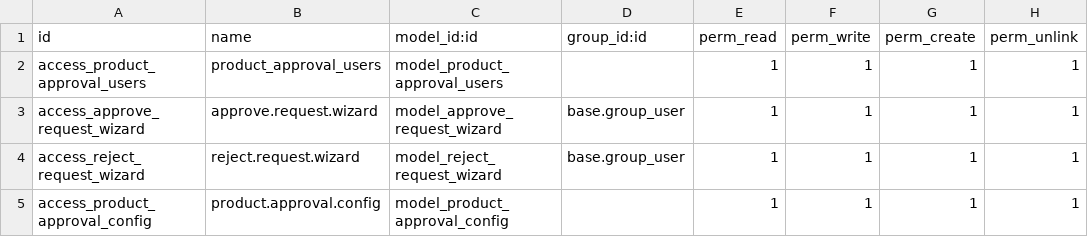
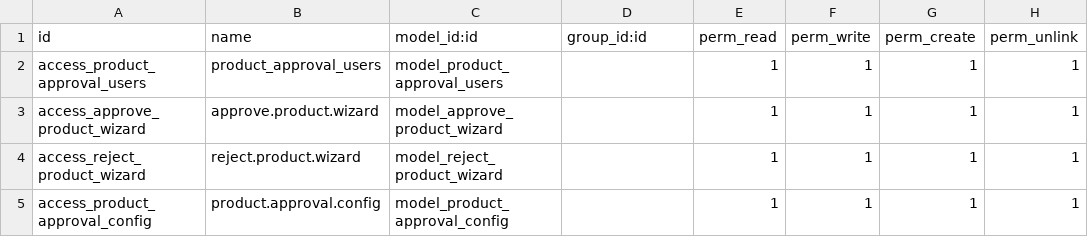
Before and after one commit to Bora-Multicorp/OdooERP, a CSV file: product_approval/security/ir.model.access.csv, drawn as a sheet.

Commit message:
fix approval issue

```diff
--- a/product_approval/security/ir.model.access.csv
+++ b/product_approval/security/ir.model.access.csv
@@ -2,4 +2,4 @@ id,name,model_id:id,group_id:id,perm_read,perm_write,perm_create,perm_unlink
 access_product_approval_users,product_approval_users,model_product_approval_users,,1,1,1,1
-access_approve_request_wizard,approve.request.wizard,model_approve_request_wizard,base.group_user,1,1,1,1
-access_reject_request_wizard,reject.request.wizard,model_reject_request_wizard,base.group_user,1,1,1,1
+access_approve_product_wizard,approve.product.wizard,model_approve_product_wizard,,1,1,1,1
+access_reject_product_wizard,reject.product.wizard,model_reject_product_wizard,,1,1,1,1
 access_product_approval_config,product.approval.config,model_product_approval_config,,1,1,1,1
```
Also changed, not shown: 10 other files.
